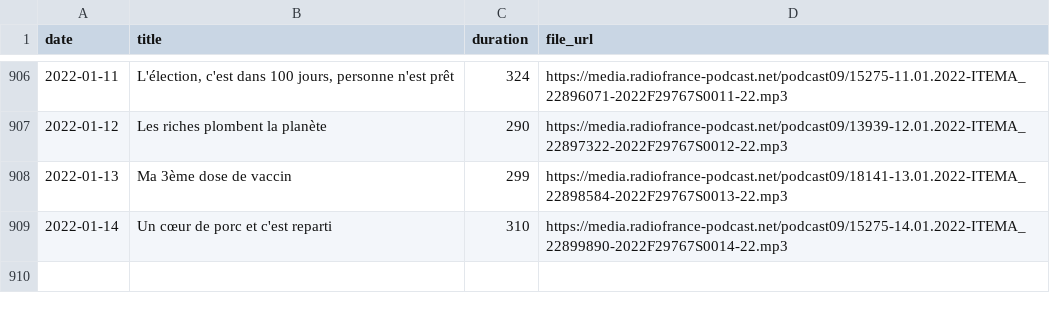
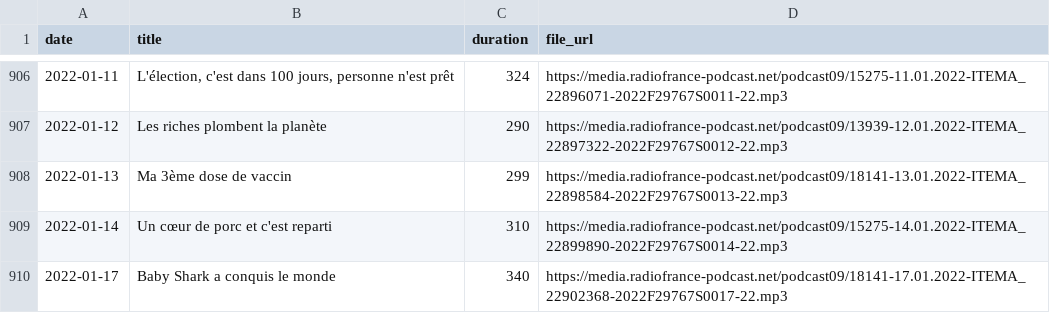
Before and after one commit to ahasverus/franceinter, a CSV file: inst/csv/tanguy-pastureau-maltraite-l-info.csv, drawn as a sheet; only a part is shown, gaps mark what is left out; the diff names each change by its address in the sheet, - before the commit and + after, or states it on an @@ line.

```diff
--- a/inst/csv/tanguy-pastureau-maltraite-l-info.csv
+++ b/inst/csv/tanguy-pastureau-maltraite-l-info.csv
+row 910: 2022-01-17 | Baby Shark a conquis le monde | 340 | https://media.radiofrance-podcast.net/podcast09/18141-17.01.2022-ITEMA_22902368-2022F29767S0017-22.mp3
```
Also changed, not shown: inst/csv/la-drole-d-humeur-de-guillermo-guiz.csv, inst/csv/le-moment-meurice.csv, 3 other files.
